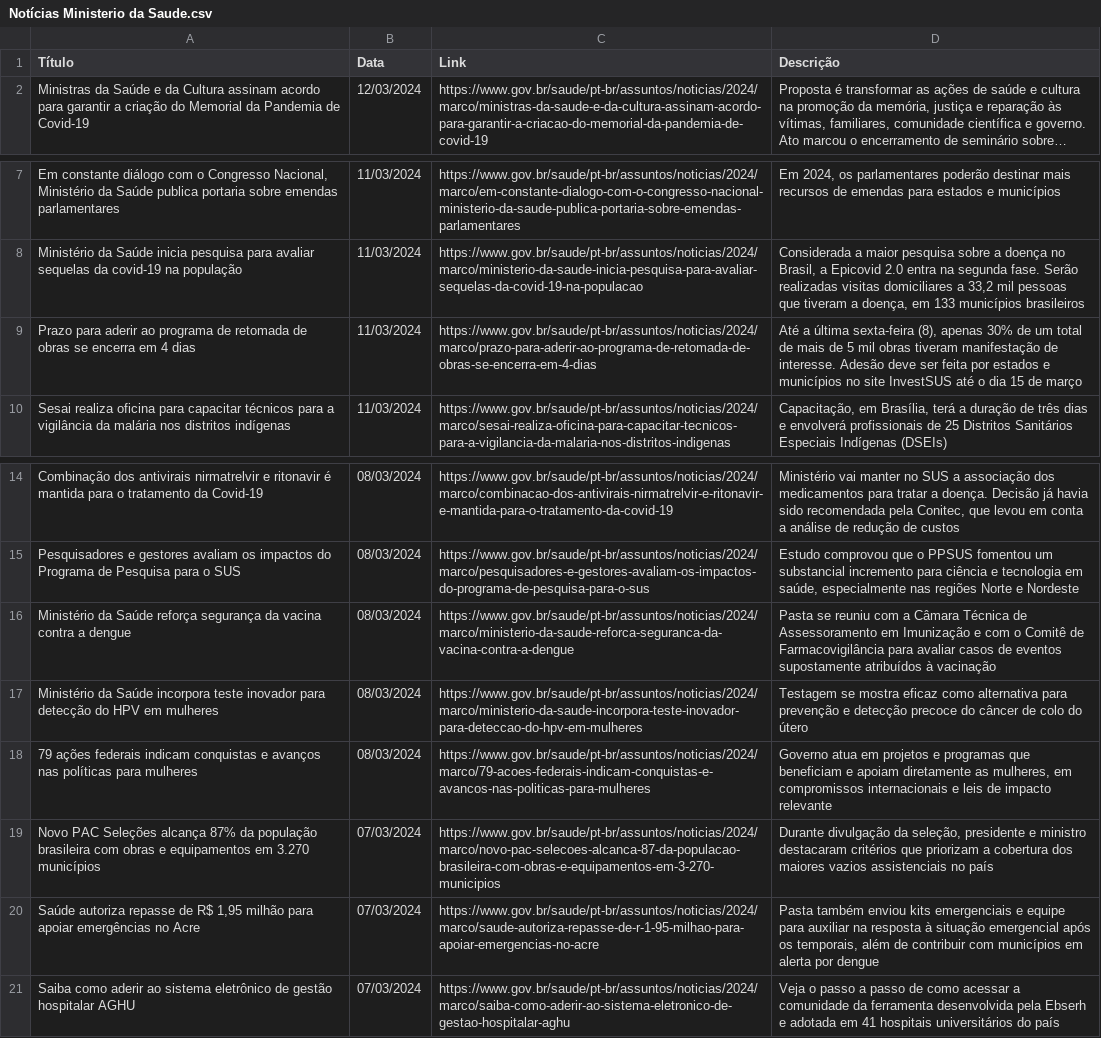
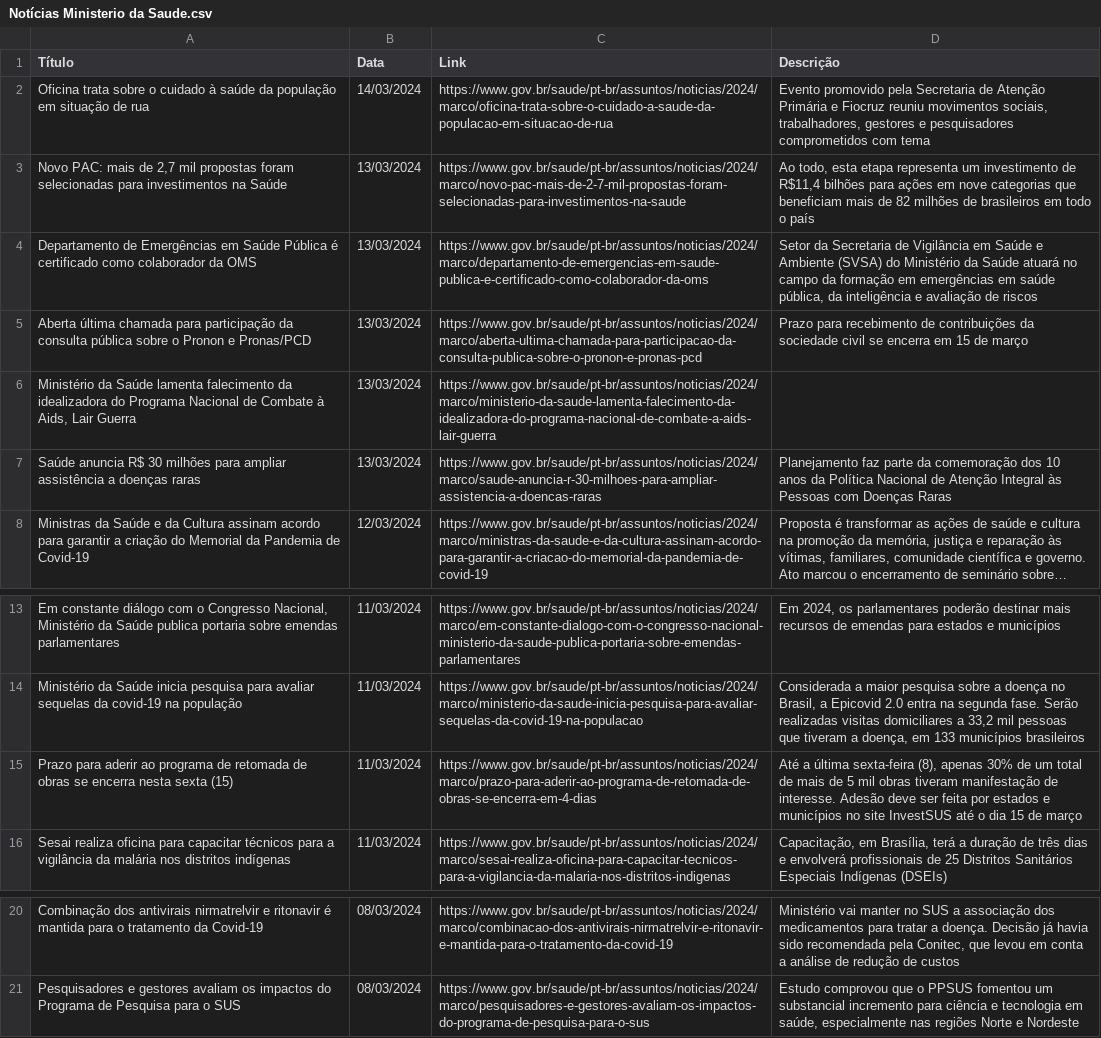
Before and after one commit to Diorgerb/DADOSreg, a CSV file: Notícias Ministerio da Saude.csv, drawn as a sheet; only a part is shown, gaps mark what is left out; long unchanged cells end in …; removed rows and columns are numbered as before the commit, all else as after; the diff names each change by its address in the sheet, - before the commit and + after, or states it on an @@ line.

Commit message:
Atualizando arquivo CSV com informações extraídas

```diff
--- a/Notícias Ministerio da Saude.csv
+++ b/Notícias Ministerio da Saude.csv
+row 2: Oficina trata sobre o cuidado à saúde da população em situação de rua | 14/03/2024 | https://www.gov.br/saude/pt-br/assuntos/noticias/2024/marco/oficina-trata-sobre-o-cuidado-a-saude-da-populacao-em-situacao-de-rua | Evento promovido pela Secretaria de Atenção Primária e Fiocruz reuniu movimentos sociais, trabalhadores, gestores e pesquisadores comprometidos com tema
+row 3: Novo PAC: mais de 2,7 mil propostas foram selecionadas para investimentos na Saúde | 13/03/2024 | https://www.gov.br/saude/pt-br/assuntos/noticias/2024/marco/novo-pac-mais-de-2-7-mil-propostas-foram-selecionadas-para-investimentos-na-saude | Ao todo, esta etapa representa um investimento de R$11,4 bilhões para ações em nove categorias que beneficiam mais de 82 milhões de brasileiros em todo o país
+row 4: Departamento de Emergências em Saúde Pública é certificado como colaborador da OMS | 13/03/2024 | https://www.gov.br/saude/pt-br/assuntos/noticias/2024/marco/departamento-de-emergencias-em-saude-publica-e-certificado-como-colaborador-da-oms | Setor da Secretaria de Vigilância em Saúde e Ambiente (SVSA) do Ministério da Saúde atuará no campo da formação em emergências em saúde pública, da inteligência e avaliação de riscos
+row 5: Aberta última chamada para participação da consulta pública sobre o Pronon e Pronas/PCD | 13/03/2024 | https://www.gov.br/saude/pt-br/assuntos/noticias/2024/marco/aberta-ultima-chamada-para-participacao-da-consulta-publica-sobre-o-pronon-e-pronas-pcd | Prazo para recebimento de contribuições da sociedade civil se encerra em 15 de março
+row 6: Ministério da Saúde lamenta falecimento da idealizadora do Programa Nacional de Combate à Aids, Lair Guerra | 13/03/2024 | https://www.gov.br/saude/pt-br/assuntos/noticias/2024/marco/ministerio-da-saude-lamenta-falecimento-da-idealizadora-do-programa-nacional-de-combate-a-aids-lair-guerra
+row 7: Saúde anuncia R$ 30 milhões para ampliar assistência a doenças raras | 13/03/2024 | https://www.gov.br/saude/pt-br/assuntos/noticias/2024/marco/saude-anuncia-r-30-milhoes-para-ampliar-assistencia-a-doencas-raras | Planejamento faz parte da comemoração dos 10 anos da Política Nacional de Atenção Integral às Pessoas com Doenças Raras
-A15 (Título): …se encerra em 4 dias
+A15 (Título): …se encerra nesta sexta (15)
-row 16: Ministério da Saúde reforça segurança da vacina contra a dengue | 08/03/2024 | https://www.gov.br/saude/pt-br/assuntos/noticias/2024/marco/ministerio-da-saude-reforca-seguranca-da-vacina-contra-a-dengue | Pasta se reuniu com a Câmara Técnica de Assessoramento em Imunização e com o Comitê de Farmacovigilância para avaliar casos de eventos supostamente atribuídos à vacinação
-row 17: Ministério da Saúde incorpora teste inovador para detecção do HPV em mulheres | 08/03/2024 | https://www.gov.br/saude/pt-br/assuntos/noticias/2024/marco/ministerio-da-saude-incorpora-teste-inovador-para-deteccao-do-hpv-em-mulheres | Testagem se mostra eficaz como alternativa para prevenção e detecção precoce do câncer de colo do útero
-row 18: 79 ações federais indicam conquistas e avanços nas políticas para mulheres | 08/03/2024 | https://www.gov.br/saude/pt-br/assuntos/noticias/2024/marco/79-acoes-federais-indicam-conquistas-e-avancos-nas-politicas-para-mulheres | Governo atua em projetos e programas que beneficiam e apoiam diretamente as mulheres, em compromissos internacionais e leis de impacto relevante
-row 19: Novo PAC Seleções alcança 87% da população brasileira com obras e equipamentos em 3.270 municípios | 07/03/2024 | https://www.gov.br/saude/pt-br/assuntos/noticias/2024/marco/novo-pac-selecoes-alcanca-87-da-populacao-brasileira-com-obras-e-equipamentos-em-3-270-municipios | Durante divulgação da seleção, presidente e ministro destacaram critérios que priorizam a cobertura dos maiores vazios assistenciais no país
-row 20: Saúde autoriza repasse de R$ 1,95 milhão para apoiar emergências no Acre | 07/03/2024 | https://www.gov.br/saude/pt-br/assuntos/noticias/2024/marco/saude-autoriza-repasse-de-r-1-95-milhao-para-apoiar-emergencias-no-acre | Pasta também enviou kits emergenciais e equipe para auxiliar na resposta à situação emergencial após os temporais, além de contribuir com municípios em alerta por dengue
-row 21: Saiba como aderir ao sistema eletrônico de gestão hospitalar AGHU | 07/03/2024 | https://www.gov.br/saude/pt-br/assuntos/noticias/2024/marco/saiba-como-aderir-ao-sistema-eletronico-de-gestao-hospitalar-aghu | Veja o passo a passo de como acessar a comunidade da ferramenta desenvolvida pela Ebserh e adotada em 41 hospitais universitários do país
```
